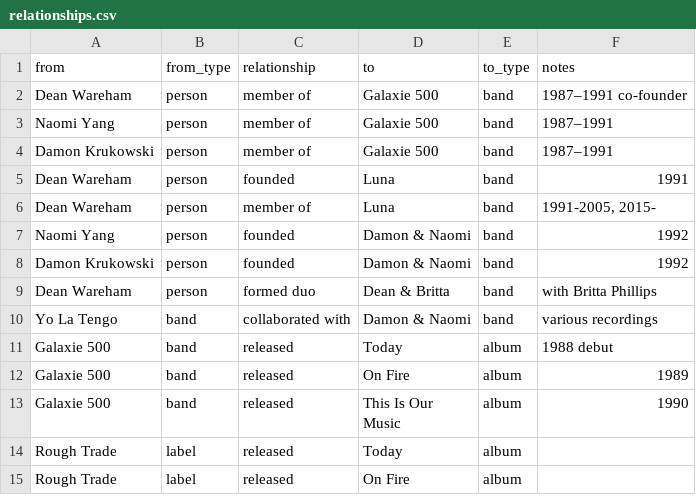
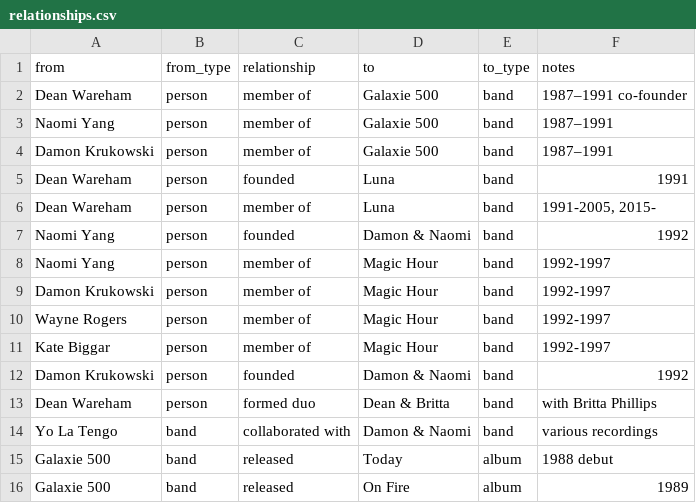
Before and after one commit to grange85/ahfow-music-graph, a CSV file: relationships.csv, drawn as a sheet; only a part is shown; the shorter side is filled out with more unchanged rows.

Commit message:
update relationships with Magic Hour

```diff
--- a/relationships.csv
+++ b/relationships.csv
@@ -7,2 +7,6 @@ Dean Wareham,person,member of,Luna,band,"1991-2005, 2015-"
 Naomi Yang,person,founded,Damon & Naomi,band,1992
+Naomi Yang,person,member of,Magic Hour,band,1992-1997
+Damon Krukowski,person,member of,Magic Hour,band,1992-1997
+Wayne Rogers,person,member of,Magic Hour,band,1992-1997
+Kate Biggar,person,member of,Magic Hour,band,1992-1997
 Damon Krukowski,person,founded,Damon & Naomi,band,1992
```
